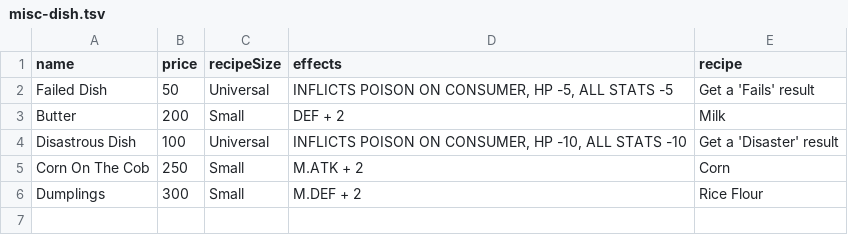
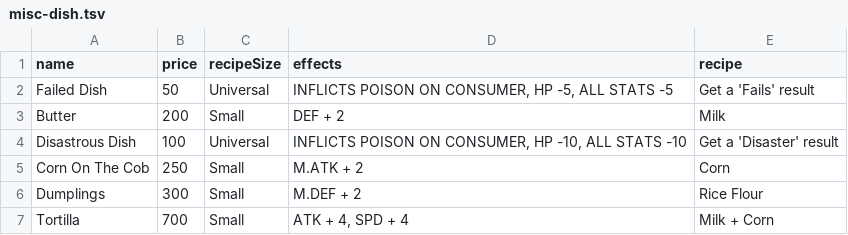
Before and after one commit to snowyrunes/PelagoIslandsBot, a TSV file: data/dishes/misc-dish.tsv, drawn as a sheet; the diff names each change by its address in the sheet, - before the commit and + after, or states it on an @@ line.

```diff
--- a/data/dishes/misc-dish.tsv
+++ b/data/dishes/misc-dish.tsv
+row 7: Tortilla | 700 | Small | ATK + 4, SPD + 4 | Milk + Corn
```
Also changed, not shown: data/alchemy/potions.tsv, data/places/islands.tsv, 9 other files.
